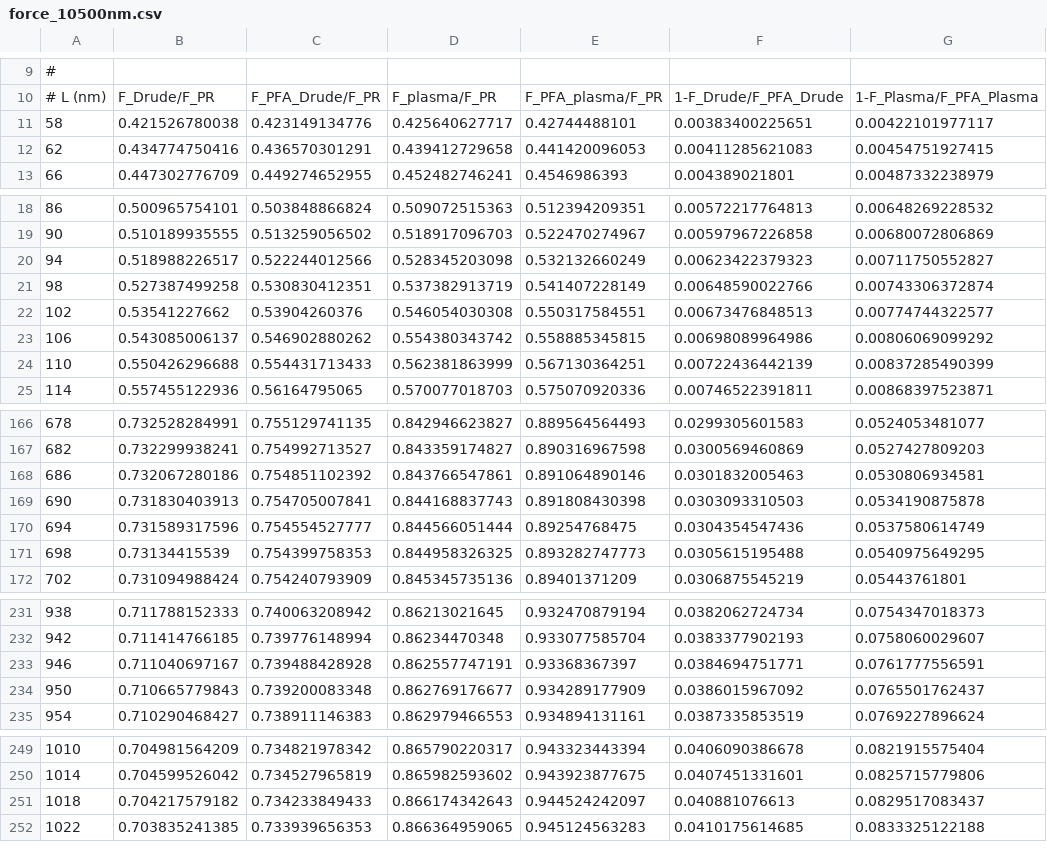
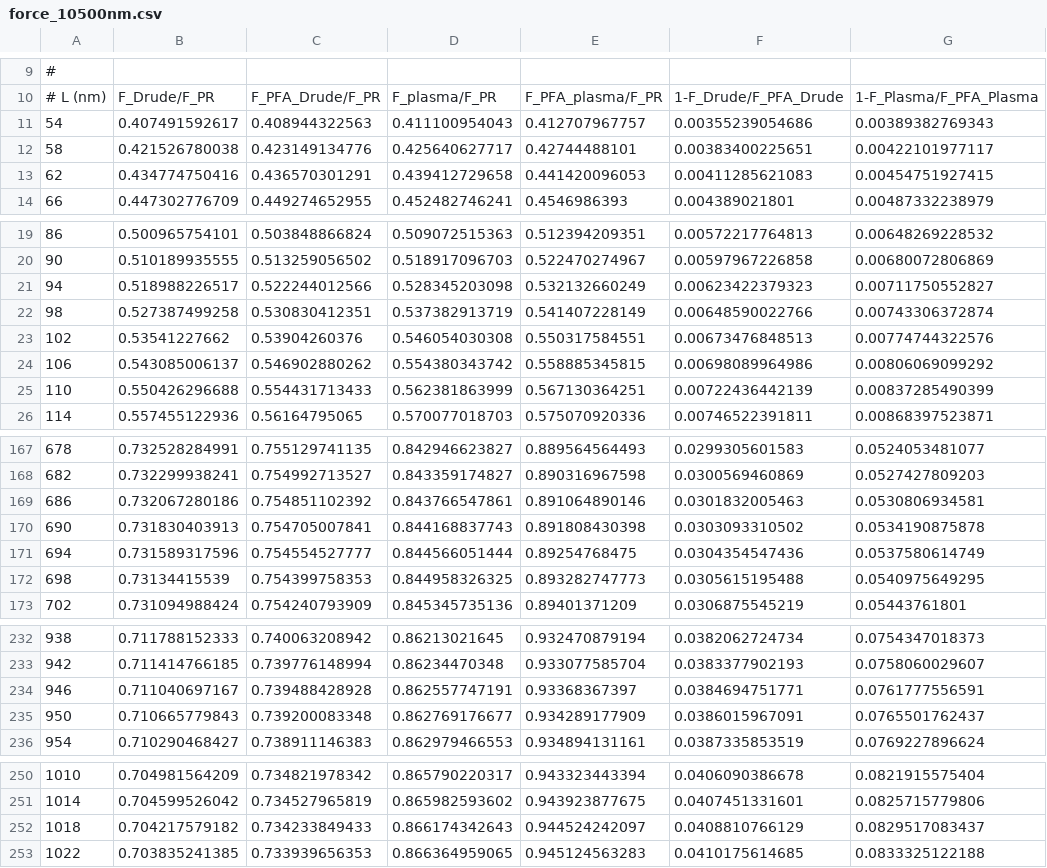
Before and after one commit to michael-hartmann/caps, a CSV file: data/decca/numerical/force_10500nm.csv, drawn as a sheet; only a part is shown, gaps mark what is left out.

```diff
--- a/data/decca/numerical/force_10500nm.csv
+++ b/data/decca/numerical/force_10500nm.csv
@@ -10,2 +10,3 @@
 # L (nm), F_Drude/F_PR, F_PFA_Drude/F_PR, F_plasma/F_PR, F_PFA_plasma/F_PR, 1-F_Drude/F_PFA_Drude, 1-F_Plasma/F_PFA_Plasma
+54, 0.407491592617, 0.408944322563, 0.411100954043, 0.412707967757, 0.00355239054686, 0.00389382769343
 58, 0.421526780038, 0.423149134776, 0.425640627717, 0.42744488101, 0.00383400225651, 0.00422101977117
@@ -21,3 +22,3 @@
 98, 0.527387499258, 0.530830412351, 0.537382913719, 0.541407228149, 0.00648590022766, 0.00743306372874
-102, 0.53541227662, 0.53904260376, 0.546054030308, 0.550317584551, 0.00673476848513, 0.00774744322577
+102, 0.53541227662, 0.53904260376, 0.546054030308, 0.550317584551, 0.00673476848513, 0.00774744322576
 106, 0.543085006137, 0.546902880262, 0.554380343742, 0.558885345815, 0.00698089964986, 0.00806069099292
@@ -168,3 +169,3 @@
 686, 0.732067280186, 0.754851102392, 0.843766547861, 0.891064890146, 0.0301832005463, 0.0530806934581
-690, 0.731830403913, 0.754705007841, 0.844168837743, 0.891808430398, 0.0303093310503, 0.0534190875878
+690, 0.731830403913, 0.754705007841, 0.844168837743, 0.891808430398, 0.0303093310502, 0.0534190875878
 694, 0.731589317596, 0.754554527777, 0.844566051444, 0.89254768475, 0.0304354547436, 0.0537580614749
@@ -233,3 +234,3 @@
 946, 0.711040697167, 0.739488428928, 0.862557747191, 0.93368367397, 0.0384694751771, 0.0761777556591
-950, 0.710665779843, 0.739200083348, 0.862769176677, 0.934289177909, 0.0386015967092, 0.0765501762437
+950, 0.710665779843, 0.739200083348, 0.862769176677, 0.934289177909, 0.0386015967091, 0.0765501762437
 954, 0.710290468427, 0.738911146383, 0.862979466553, 0.934894131161, 0.0387335853519, 0.0769227896624
@@ -250,3 +251,3 @@
 1014, 0.704599526042, 0.734527965819, 0.865982593602, 0.943923877675, 0.0407451331601, 0.0825715779806
-1018, 0.704217579182, 0.734233849433, 0.866174342643, 0.944524242097, 0.040881076613, 0.0829517083437
+1018, 0.704217579182, 0.734233849433, 0.866174342643, 0.944524242097, 0.0408810766129, 0.0829517083437
 1022, 0.703835241385, 0.733939656353, 0.866364959065, 0.945124563283, 0.0410175614685, 0.0833325122188
```
Also changed, not shown: data/decca/numerical/gradient_10500nm.csv, 1 other file.
